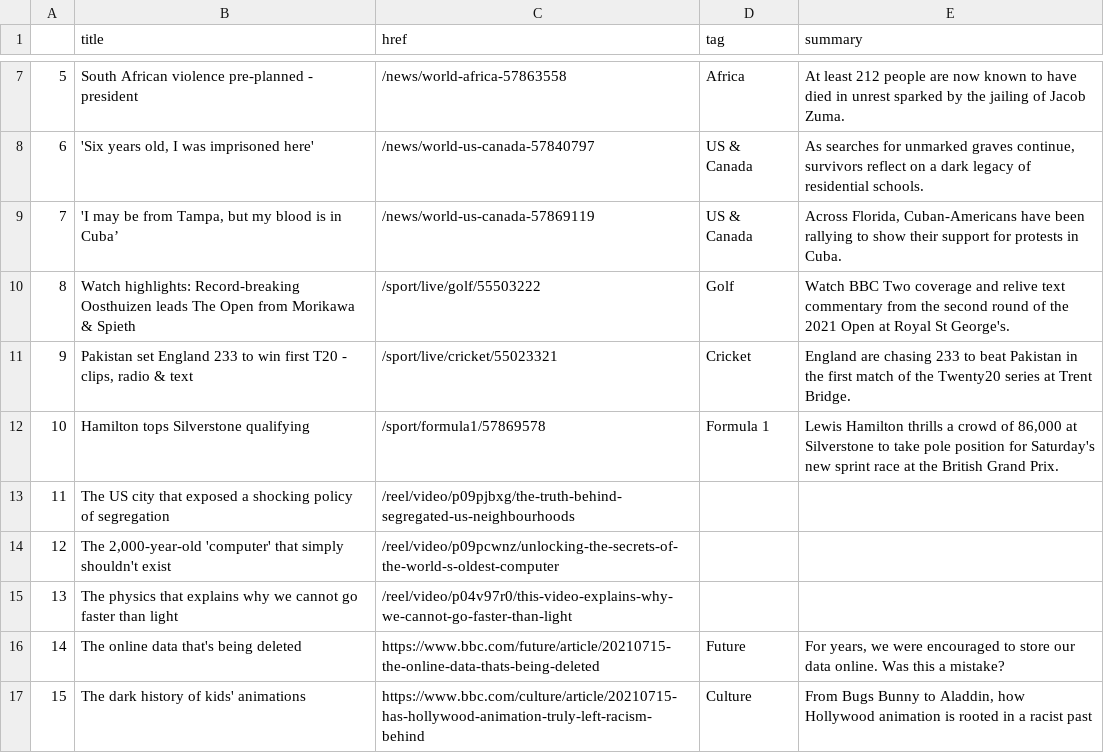
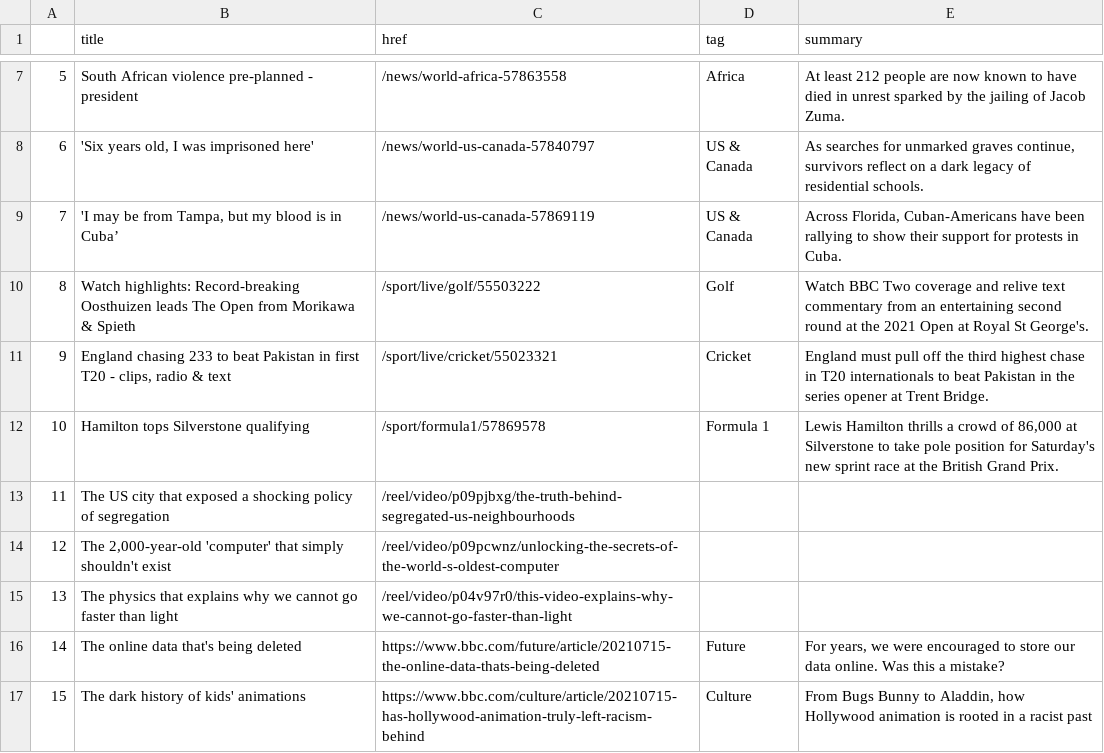
Before and after one commit to ichinichichi/automatic-scraper, a CSV file: bbc-headlines.csv, drawn as a sheet; only a part is shown, gaps mark what is left out.

```diff
--- a/bbc-headlines.csv
+++ b/bbc-headlines.csv
@@ -9,4 +9,4 @@
 7,"'I may be from Tampa, but my blood is in Cuba’",/news/world-us-canada-57869119,US & Canada,"Across Florida, Cuban-Americans have been rallying to show their support for protests in Cuba."
-8,Watch highlights: Record-breaking Oosthuizen leads The Open from Morikawa & Spieth,/sport/live/golf/55503222,Golf,Watch BBC Two coverage and relive text commentary from the second round of the 2021 Open at Royal St George's.
-9,"Pakistan set England 233 to win first T20 - clips, radio & text",/sport/live/cricket/55023321,Cricket,England are chasing 233 to beat Pakistan in the first match of the Twenty20 series at Trent Bridge.
+8,Watch highlights: Record-breaking Oosthuizen leads The Open from Morikawa & Spieth,/sport/live/golf/55503222,Golf,Watch BBC Two coverage and relive text commentary from an entertaining second round at the 2021 Open at Royal St George's.
+9,"England chasing 233 to beat Pakistan in first T20 - clips, radio & text",/sport/live/cricket/55023321,Cricket,England must pull off the third highest chase in T20 internationals to beat Pakistan in the series opener at Trent Bridge.
 10,Hamilton tops Silverstone qualifying,/sport/formula1/57869578,Formula 1,"Lewis Hamilton thrills a crowd of 86,000 at Silverstone to take pole position for Saturday's new sprint race at the British Grand Prix."
```
